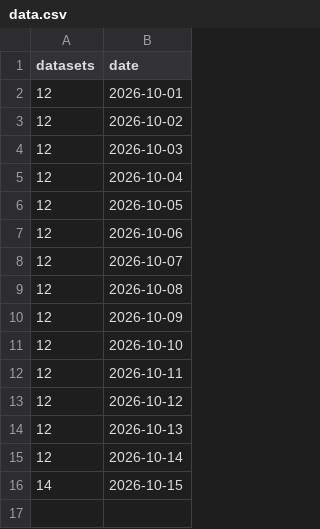
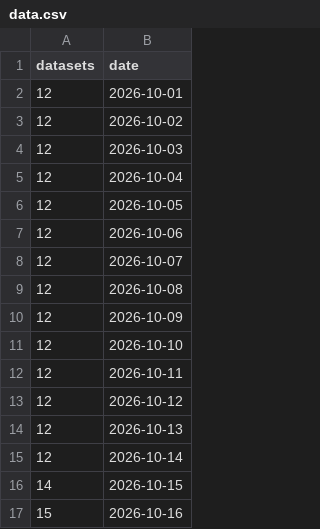
Before and after one commit to Disco-Dip/SPI-Birds_repo_update, a CSV file: data.csv, drawn as a sheet; the diff names each change by its address in the sheet, - before the commit and + after, or states it on an @@ line.

```diff
--- a/data.csv
+++ b/data.csv
+row 17: 15 | 2026-10-16
```
